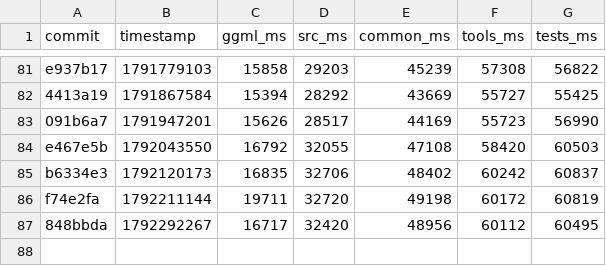
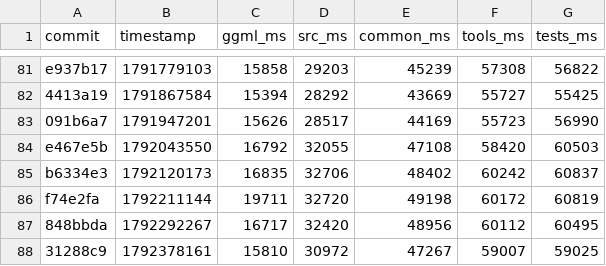
Before and after one commit to am17an/llama.cpp-dev, a CSV file: compile-times.csv, drawn as a sheet; only a part is shown, gaps mark what is left out.

```diff
--- a/compile-times.csv
+++ b/compile-times.csv
@@ -87 +87,2 @@ f74e2fa,1792211144,19711,32720,49198,60172,60819
 848bbda,1792292267,16717,32420,48956,60112,60495
+31288c9,1792378161,15810,30972,47267,59007,59025
```
Also changed, not shown: 2 other files.
